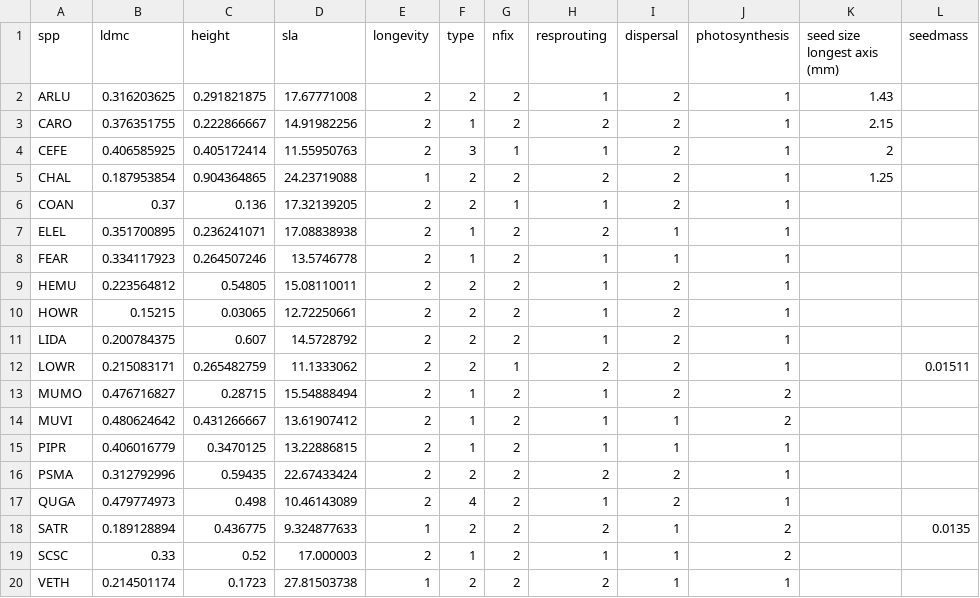
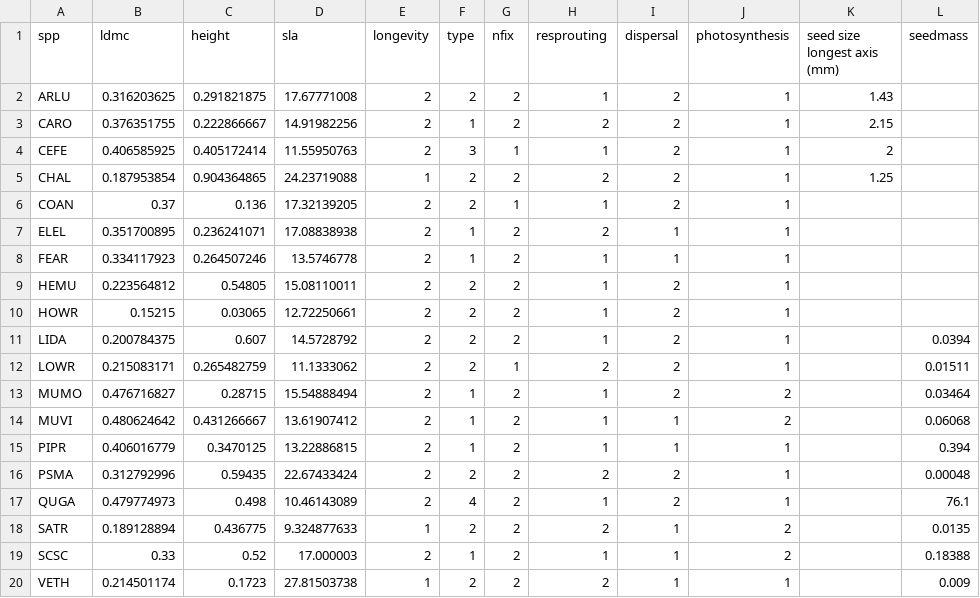
Before and after one commit to ianwinick/FunEco_CommEcologyPaper, a CSV file: data/TraitTable.csv, drawn as a sheet; the diff names each change by its address in the sheet, - before the commit and + after, or states it on an @@ line.

```diff
--- a/data/TraitTable.csv
+++ b/data/TraitTable.csv
-L11 (seedmass): (empty)
+L11 (seedmass): 0.0394
-L13 (seedmass): (empty)
+L13 (seedmass): 0.03464
-L14 (seedmass): (empty)
+L14 (seedmass): 0.06068
-L15 (seedmass): (empty)
+L15 (seedmass): 0.394
-L16 (seedmass): (empty)
+L16 (seedmass): 0.00048
-L17 (seedmass): (empty)
+L17 (seedmass): 76.1
-L19 (seedmass): (empty)
+L19 (seedmass): 0.18388
-L20 (seedmass): (empty)
+L20 (seedmass): 0.009
```
Also changed, not shown: data/functional-group-sources.csv, data/functional-groups-md.csv.
